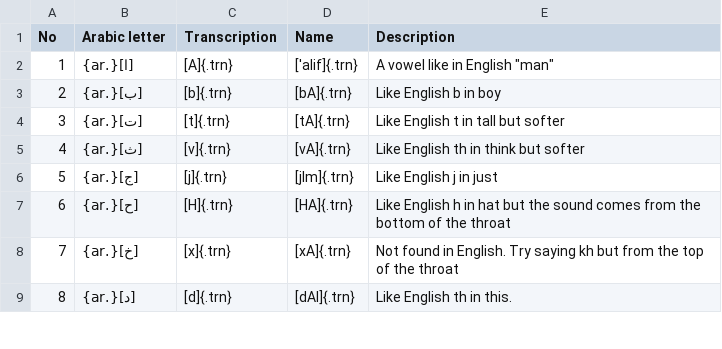
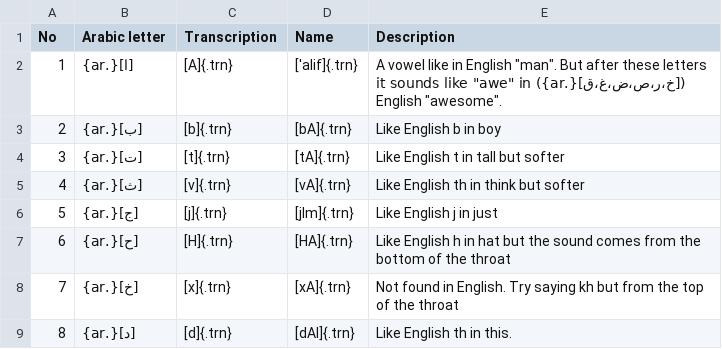
Before and after one commit to adamiturabi/arabic-tutorial-book, a CSV file: script_alphabet_table.csv, drawn as a sheet; only a part is shown.

```diff
--- a/script_alphabet_table.csv
+++ b/script_alphabet_table.csv
@@ -1,3 +1,3 @@
 No,Arabic letter,Transcription,Name ,Description
- 1,[ا]{.ar},[A]{.trn}, ['alif]{.trn} ,A vowel like in English "man"
+ 1,[ا]{.ar},[A]{.trn}, ['alif]{.trn} ,A vowel like in English "man". But after these letters ([خ،ر،ص،ض،غ،ق]{.ar}) it sounds like "awe" in English "awesome".
  2,[ب]{.ar},[b]{.trn}, [bA]{.trn} ,Like English b in boy
```
Also changed, not shown: 2 other files.
